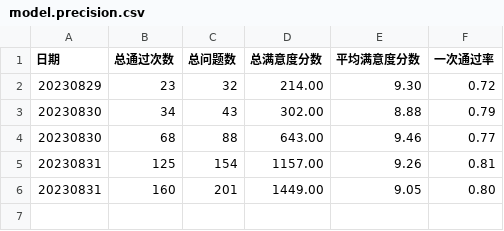
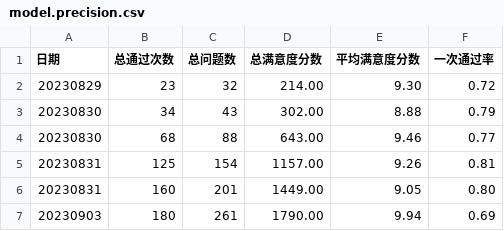
Before and after one commit to weijiang2023/algmon-kb, a CSV file: model.precision.csv, drawn as a sheet.

```diff
--- a/model.precision.csv
+++ b/model.precision.csv
@@ -6 +6,2 @@
 20230831,160,201,1449.00,9.05,0.80
+20230903,180,261,1790.00,9.94,0.69
```
Also changed, not shown: 3 other files.
